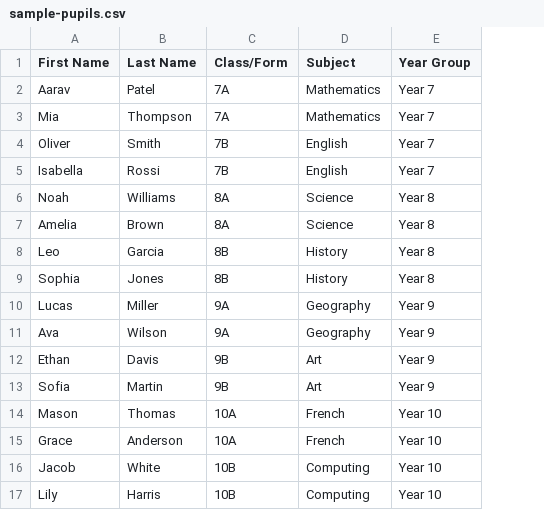
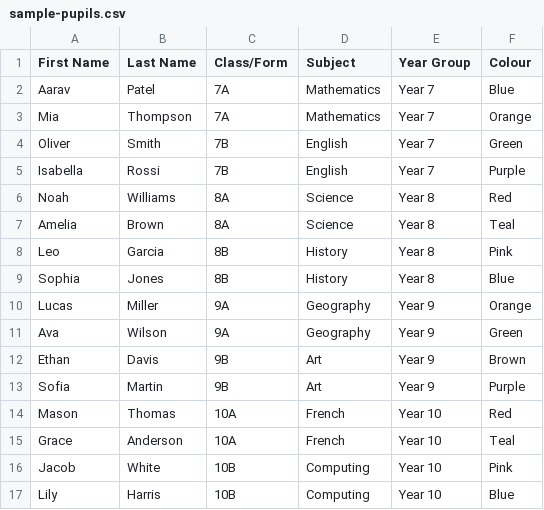
Before and after one commit to Koops1974/EDU-Label-Template, a CSV file: sample-pupils.csv, drawn as a sheet; the diff names each change by its address in the sheet, - before the commit and + after, or states it on an @@ line.

Commit message:
Add colour-coded text column, clearer field mapping and badge logo layout

```diff
--- a/sample-pupils.csv
+++ b/sample-pupils.csv
+column F (Colour), rows 2-17: Blue | Orange | Green | Purple | Red | Teal | Pink | Blue | Orange | Green | Brown | Purple | Red | Teal | Pink | Blue
```
Also changed, not shown: 5 other files.
